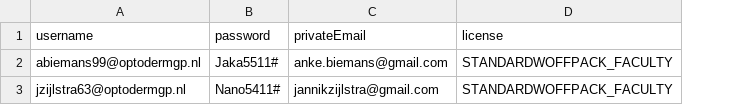
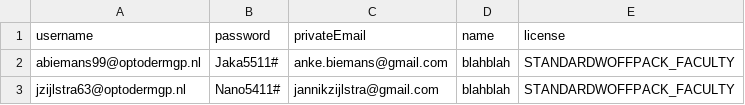
Before and after one commit to mennobeenes/optoCourses, a CSV file: users.csv, drawn as a sheet; the diff names each change by its address in the sheet, - before the commit and + after, or states it on an @@ line.

```diff
--- a/users.csv
+++ b/users.csv
+column D (name), rows 2-3: blahblah | blahblah
```
Also changed, not shown: 1 other file.
